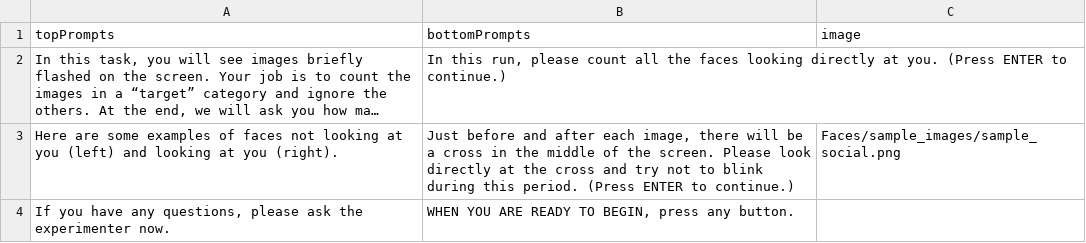
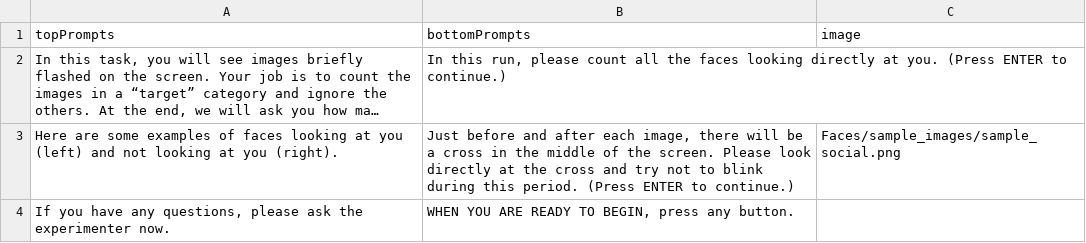
Before and after one commit to GlassBrainLab/Attentional_Switching_EEG, a CSV file: Text/SocialPrompts.csv, drawn as a sheet; long unchanged cells end in …; the diff names each change by its address in the sheet, - before the commit and + after, or states it on an @@ line.

```diff
--- a/Text/SocialPrompts.csv
+++ b/Text/SocialPrompts.csv
-A3 (topPrompts): …of faces not looking at you (left) and looking at…
+A3 (topPrompts): …of faces looking at you (left) and not looking at…
```
Also changed, not shown: Text/NeutralPrompts.csv, 21 other files.
